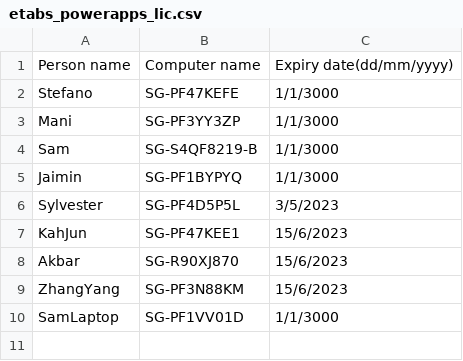
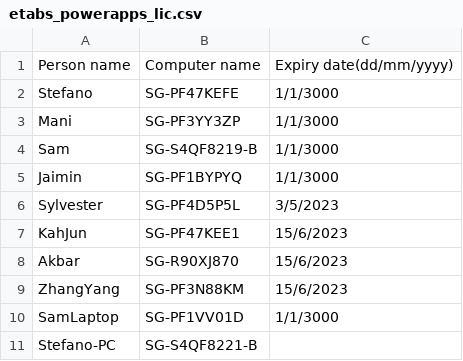
Before and after one commit to manikandan-ramboll/licensing, a CSV file: etabs_powerapps_lic.csv, drawn as a sheet.

Commit message:
Update etabs_powerapps_lic.csv

```diff
--- a/etabs_powerapps_lic.csv
+++ b/etabs_powerapps_lic.csv
@@ -10 +10,2 @@ ZhangYang,SG-PF3N88KM,15/6/2023
 SamLaptop,SG-PF1VV01D,1/1/3000
+Stefano-PC,SG-S4QF8221-B
```
